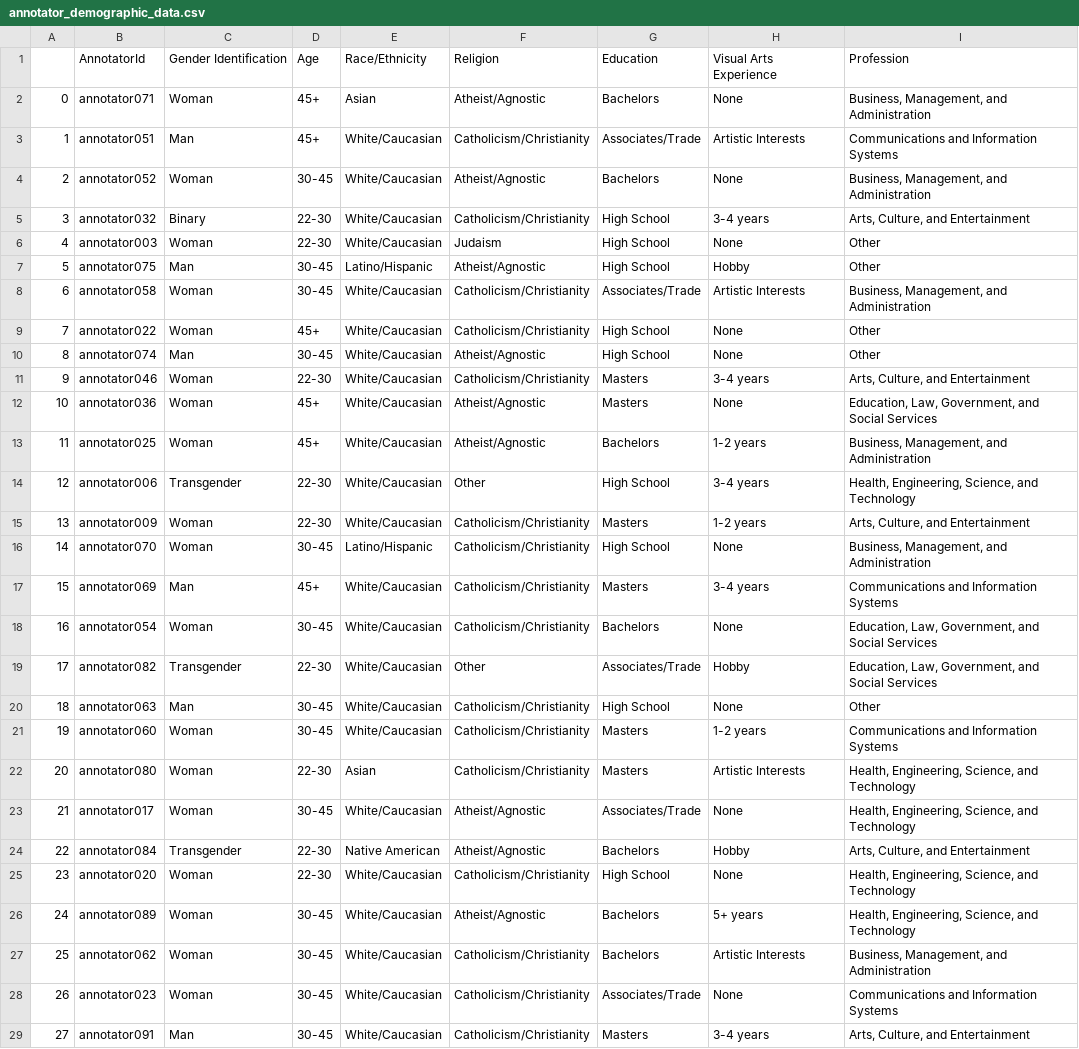
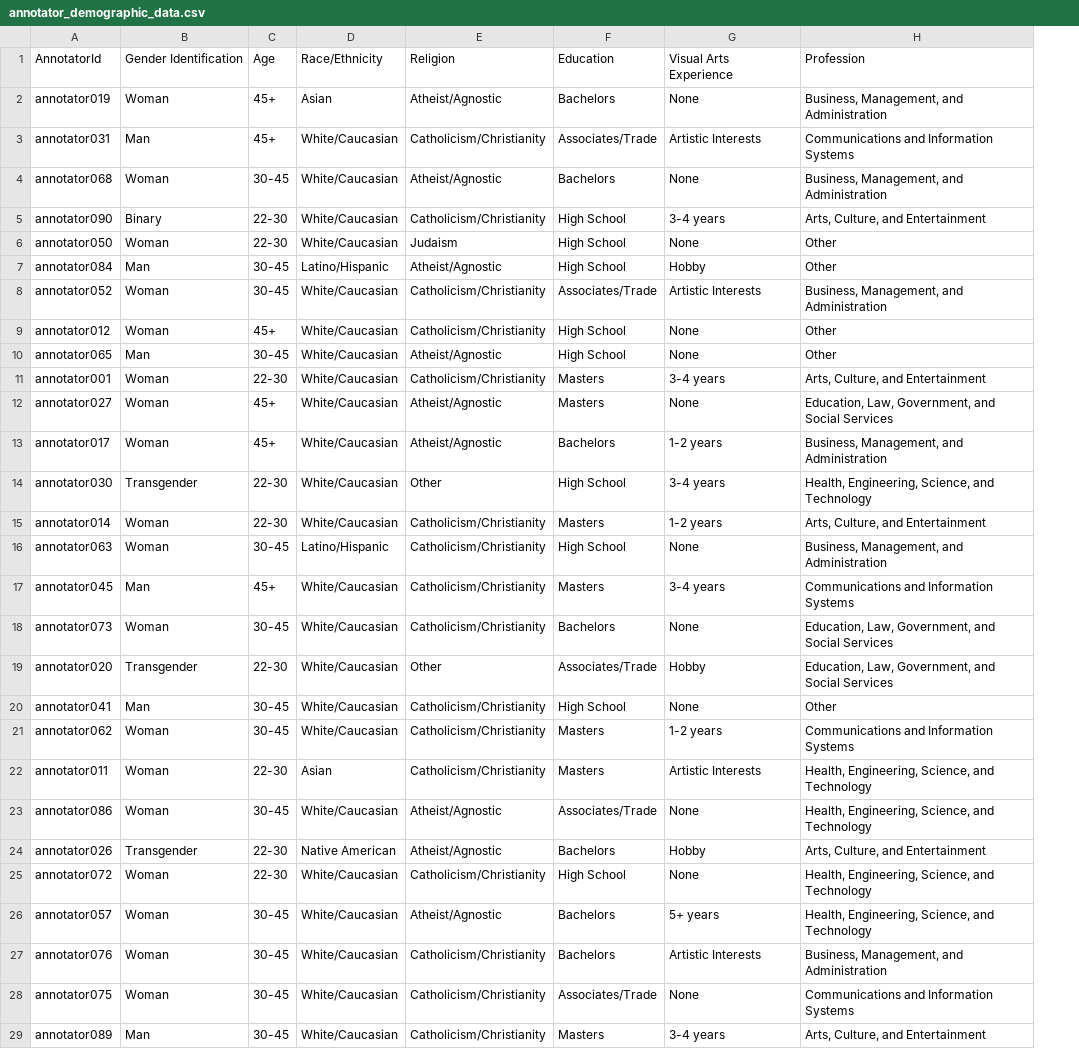
Before and after one commit to SALT-NLP/Impressions, a CSV file: metadata/annotator_demographic_data.csv, drawn as a sheet; only a part is shown; removed rows and columns are numbered as before the commit, all else as after; the diff covers the shown part only; the diff names each change by its address in the sheet, - before the commit and + after, or states it on an @@ line.

```diff
--- a/metadata/annotator_demographic_data.csv
+++ b/metadata/annotator_demographic_data.csv
-column A, rows 2-29: 0 | 1 | 2 | 3 | 4 | 5 | 6 | 7 | 8 | 9 | 10 | 11 | 12 | 13 | 14 | 15 | 16 | 17 | 18 | 19 | 20 | 21 | 22 | 23 | 24 | 25 | 26 | 27
-A2: annotator071
+A2: annotator019
-A3: annotator051
+A3: annotator031
-A4: annotator052
+A4: annotator068
-A5: annotator032
+A5: annotator090
-A6: annotator003
+A6: annotator050
-A7: annotator075
+A7: annotator084
-A8: annotator058
+A8: annotator052
-A9: annotator022
+A9: annotator012
-A10: annotator074
+A10: annotator065
-A11: annotator046
+A11: annotator001
-A12: annotator036
+A12: annotator027
-A13: annotator025
+A13: annotator017
-A14: annotator006
+A14: annotator030
-A15: annotator009
+A15: annotator014
-A16: annotator070
+A16: annotator063
-A17: annotator069
+A17: annotator045
-A18: annotator054
+A18: annotator073
-A19: annotator082
+A19: annotator020
-A20: annotator063
+A20: annotator041
-A21: annotator060
+A21: annotator062
-A22: annotator080
+A22: annotator011
-A23: annotator017
+A23: annotator086
-A24: annotator084
+A24: annotator026
-A25: annotator020
+A25: annotator072
-A26: annotator089
+A26: annotator057
-A27: annotator062
+A27: annotator076
-A28: annotator023
+A28: annotator075
-A29: annotator091
+A29: annotator089
```
Also changed, not shown: 38 edited cells elsewhere in this file, metadata/annotator_personality_data.csv, 4 other files.
